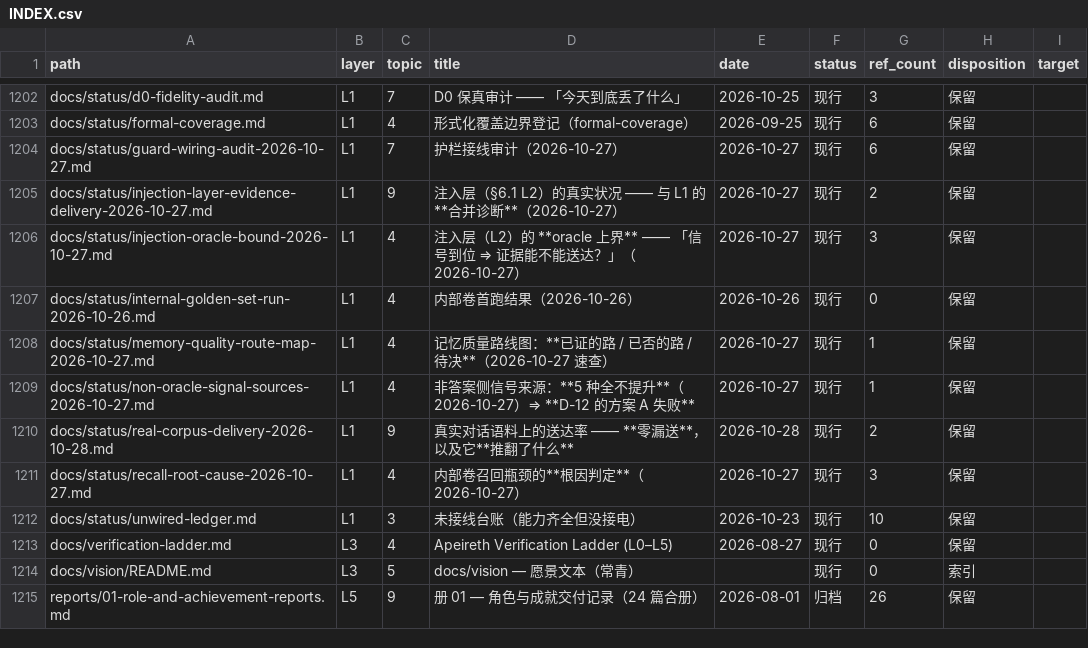
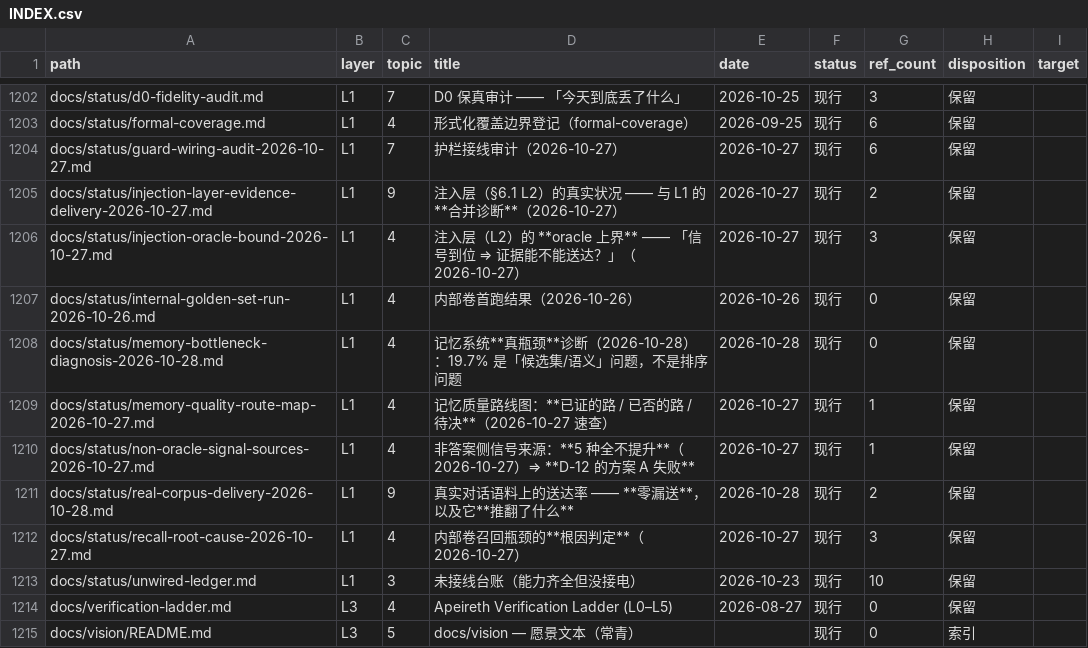
Before and after one commit to Apeireth/Apeireth, a CSV file: docs/INDEX.csv, drawn as a sheet; only a part is shown, gaps mark what is left out; the shorter side is filled out with more unchanged rows; the diff names each change by its address in the sheet, - before the commit and + after, or states it on an @@ line.

Commit message:
feat(memory): **瓶颈诊断** ⇒ 19.7% 是候选集/语义问题（非排序）；并实测两个**零成本杠杆**（去疑问词 +4.4%、元数据入索引 +2.5%、叠加 +5.9%）

```diff
--- a/docs/INDEX.csv
+++ b/docs/INDEX.csv
+row 1208: docs/status/memory-bottleneck-diagnosis-2026-10-28.md | L1 | 4 | 记忆系统**真瓶颈**诊断（2026-10-28）：19.7% 是「候选集/语义」问题，不是排序问题 | 2026-10-28 | 现行 | 0 | 保留
```
Also changed, not shown: 3 other files.
